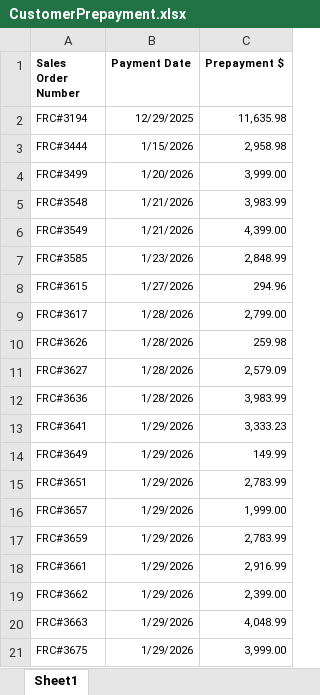
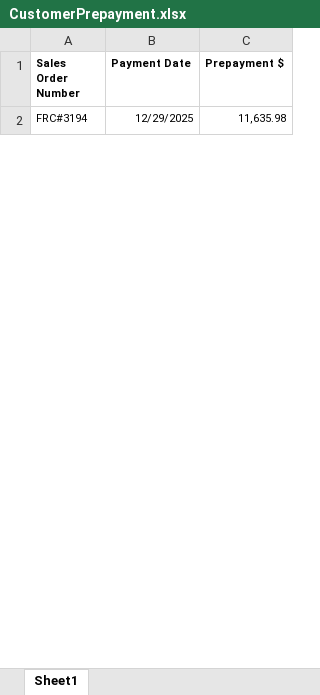
Before and after one commit to Trihalo/XeroAPI, an Excel workbook: FlightRisk/CustomerPrepayment.xlsx, sheet Sheet1, drawn as a sheet; only a part is shown; values as stored, in another font and other column widths than the file's, no borders; removed rows and columns are numbered as before the commit, all else as after; the diff covers the shown part only; the diff names each change by its address in the sheet, - before the commit and + after, or states it on an @@ line.

Commit message:
Improved customer prepayments allocator to work with github actions

```diff
--- a/FlightRisk/CustomerPrepayment.xlsx (sheet Sheet1)
+++ b/FlightRisk/CustomerPrepayment.xlsx (sheet Sheet1)
-row 3: FRC#3444 | 1/15/2026 | 2,958.98
-row 4: FRC#3499 | 1/20/2026 | 3,999.00
-row 5: FRC#3548 | 1/21/2026 | 3,983.99
-row 6: FRC#3549 | 1/21/2026 | 4,399.00
-row 7: FRC#3585 | 1/23/2026 | 2,848.99
-row 8: FRC#3615 | 1/27/2026 | 294.96
-row 9: FRC#3617 | 1/28/2026 | 2,799.00
-row 10: FRC#3626 | 1/28/2026 | 259.98
-row 11: FRC#3627 | 1/28/2026 | 2,579.09
-row 12: FRC#3636 | 1/28/2026 | 3,983.99
-row 13: FRC#3641 | 1/29/2026 | 3,333.23
-row 14: FRC#3649 | 1/29/2026 | 149.99
-row 15: FRC#3651 | 1/29/2026 | 2,783.99
-row 16: FRC#3657 | 1/29/2026 | 1,999.00
-row 17: FRC#3659 | 1/29/2026 | 2,783.99
-row 18: FRC#3661 | 1/29/2026 | 2,916.99
-row 19: FRC#3662 | 1/29/2026 | 2,399.00
-row 20: FRC#3663 | 1/29/2026 | 4,048.99
-row 21: FRC#3675 | 1/29/2026 | 3,999.00
```
Also changed, not shown: 1 added row and 24 removed rows elsewhere in this sheet, 7 other files.
